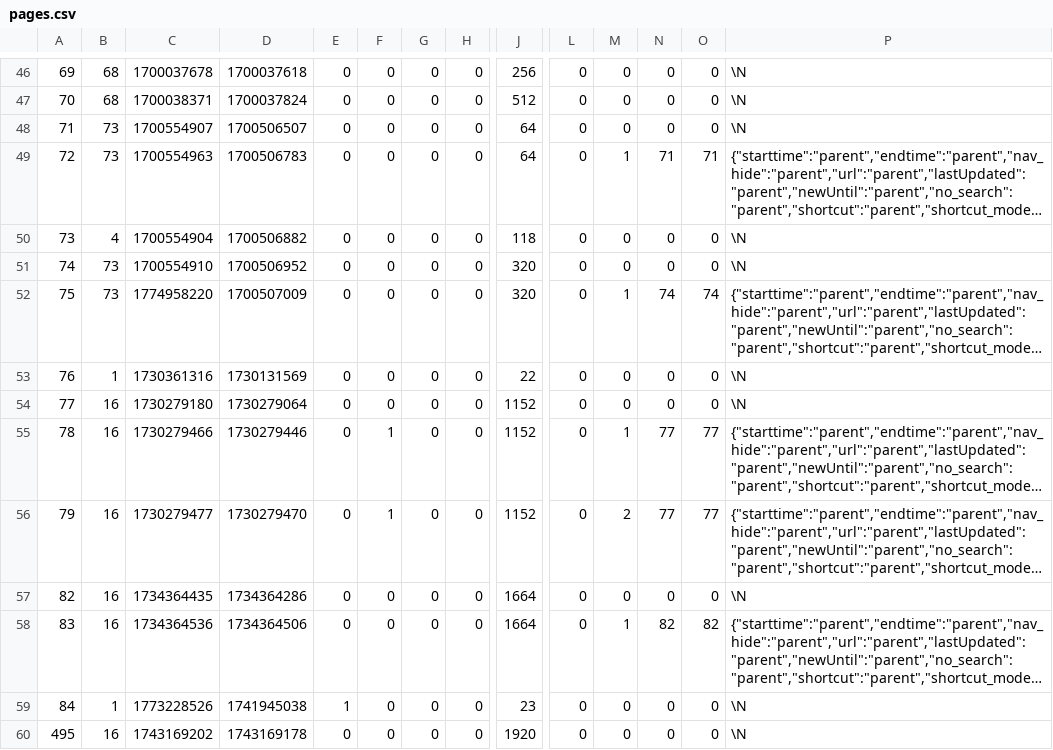
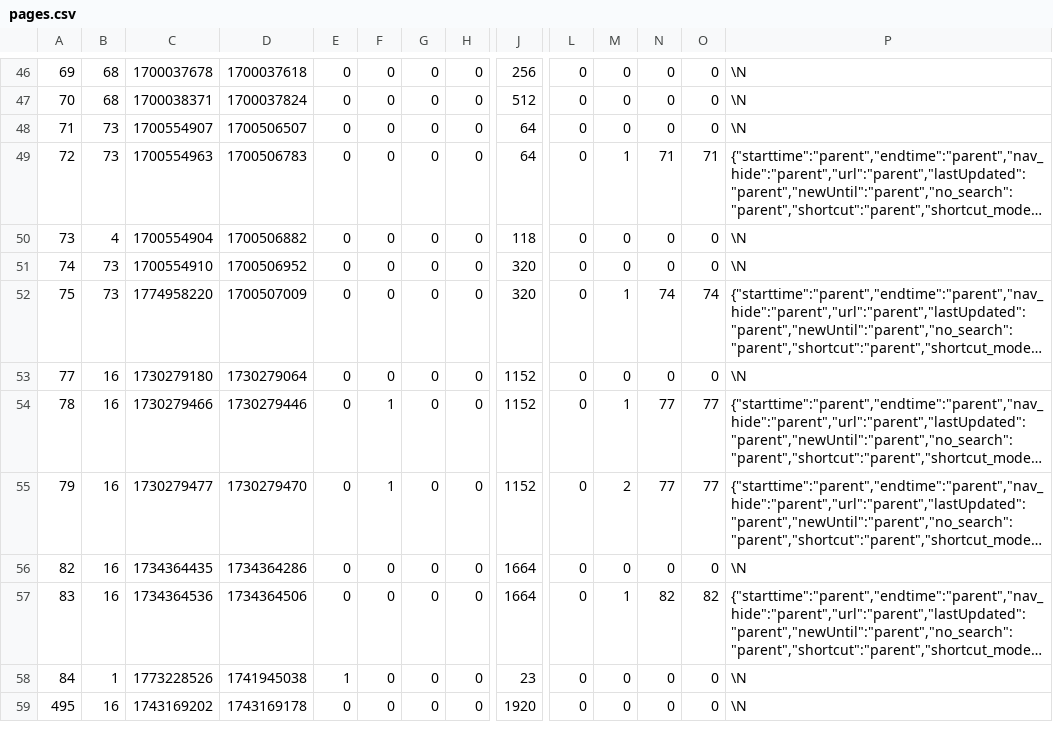
Before and after one commit to in2code-de/in2publish_core, a CSV file: .project/data/dumps/foreign/pages.csv, drawn as a sheet; only a part is shown, gaps mark what is left out; long unchanged cells end in …; rows hold the shown columns only; the diff names each change by its address in the sheet, - before the commit and + after, or states it on an @@ line.

```diff
--- a/.project/data/dumps/foreign/pages.csv
+++ b/.project/data/dumps/foreign/pages.csv
-row 53: 76 | 1 | 1730361316 | 1730131569 | 0 | 0 | 0 | 0 | 22 | 0 | 0 | 0 | 0 | \N
```
